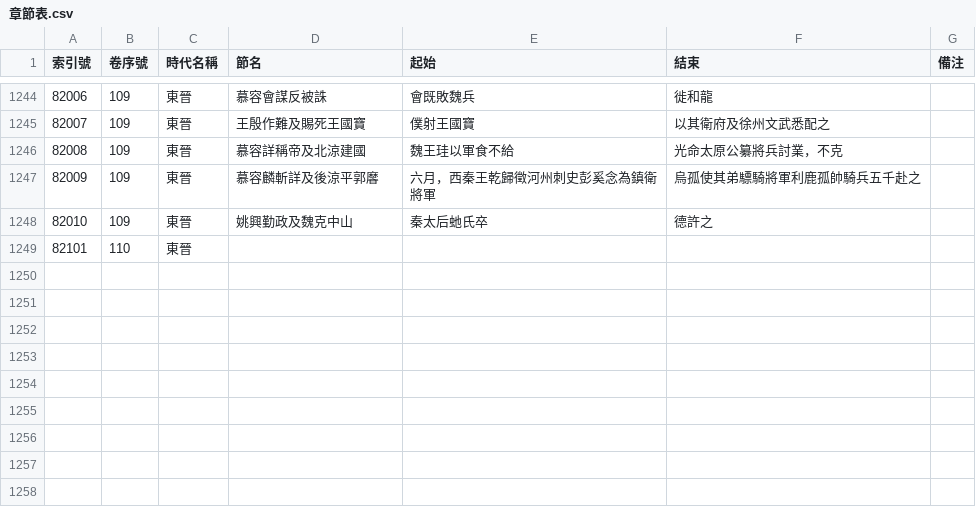
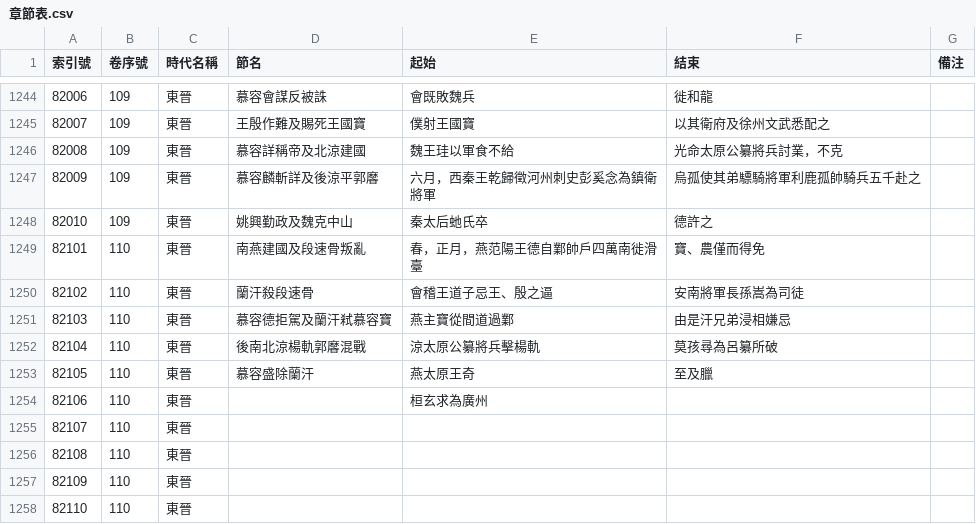
Before and after one commit to gamefang/zizhitongjian, a CSV file: 1_數據表/1.1_通鑑目録/章節表.csv, drawn as a sheet; only a part is shown, gaps mark what is left out.

```diff
--- a/1_數據表/1.1_通鑑目録/章節表.csv
+++ b/1_數據表/1.1_通鑑目録/章節表.csv
@@ -1248,2 +1248,11 @@
 82010,109,東晉,姚興勤政及魏克中山 ,秦太后虵氏卒,德許之,
-82101,110,東晉,,,,
+82101,110,東晉,南燕建國及段速骨叛亂,春，正月，燕范陽王德自鄴帥戶四萬南徙滑臺,寶、農僅而得免,
+82102,110,東晉,蘭汗殺段速骨,會稽王道子忌王、殷之逼,安南將軍長孫嵩為司徒,
+82103,110,東晉,慕容德拒駕及蘭汗弒慕容寶,燕主寶從間道過鄴,由是汗兄弟浸相嫌忌,
+82104,110,東晉,後南北涼楊軌郭黁混戰,涼太原公纂將兵擊楊軌,莫孩尋為呂纂所破,
+82105,110,東晉,慕容盛除蘭汗,燕太原王奇,至及臘,
+82106,110,東晉,,桓玄求為廣州,,
+82107,110,東晉,,,,
+82108,110,東晉,,,,
+82109,110,東晉,,,,
+82110,110,東晉,,,,
```
Also changed, not shown: 1_數據表/1.2_政權年代表/年號總表.csv, 1_數據表/1.2_政權年代表/魏晉南北朝.csv, 5 other files.
